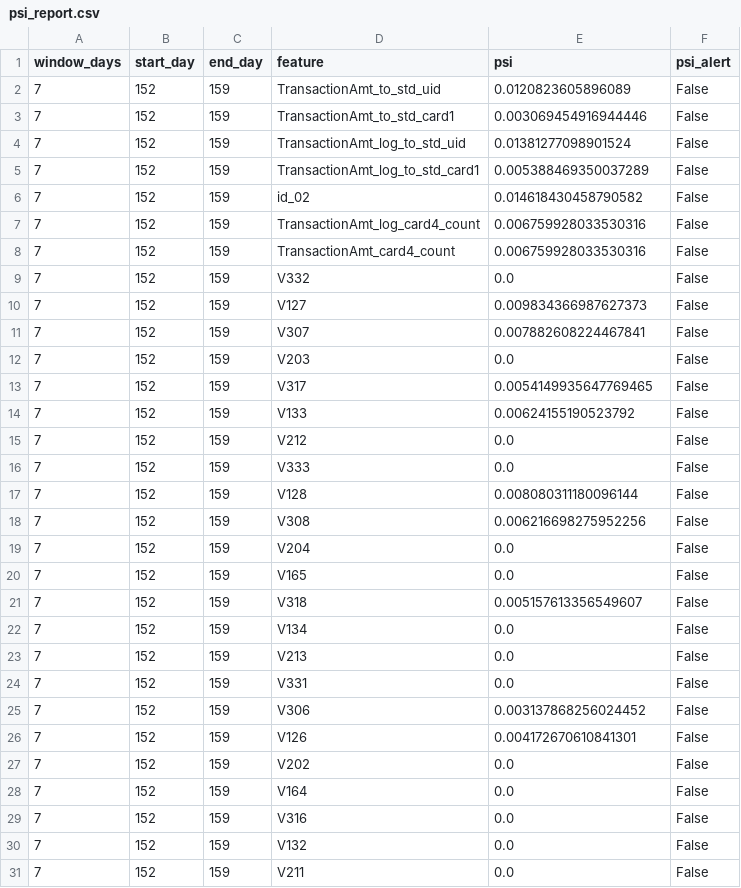
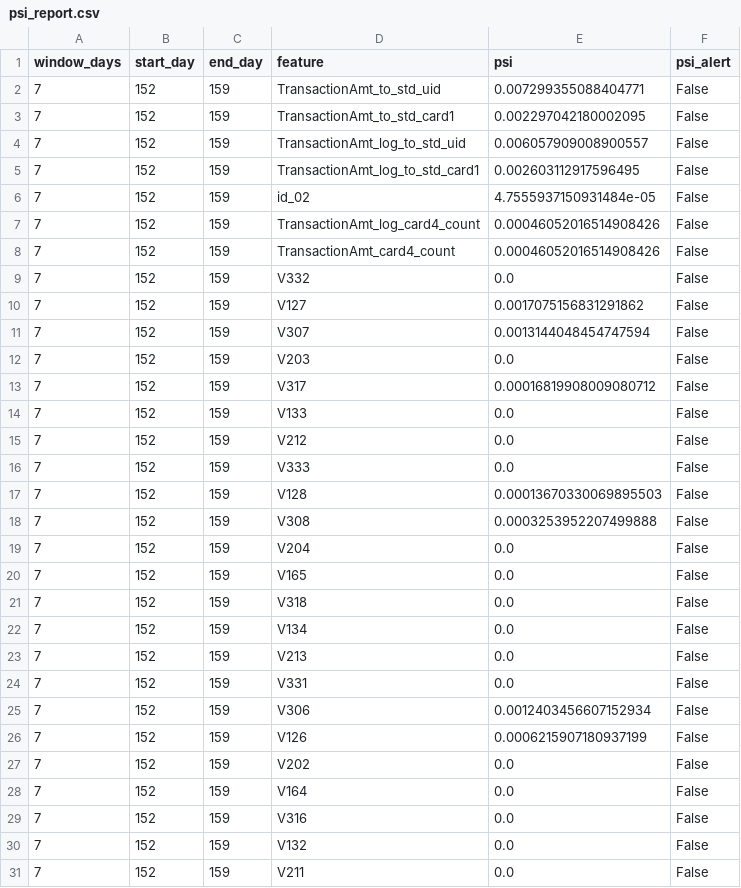
Before and after one commit to Howyoung-Li/risk-fraud-modelling, a CSV file: artifacts/monitoring/psi_report.csv, drawn as a sheet; only a part is shown; the diff covers the shown part only.

```diff
--- a/artifacts/monitoring/psi_report.csv
+++ b/artifacts/monitoring/psi_report.csv
@@ -1,22 +1,22 @@
 window_days,start_day,end_day,feature,psi,psi_alert
-7,152,159,TransactionAmt_to_std_uid,0.0120823605896089,False
-7,152,159,TransactionAmt_to_std_card1,0.003069454916944446,False
-7,152,159,TransactionAmt_log_to_std_uid,0.01381277098901524,False
-7,152,159,TransactionAmt_log_to_std_card1,0.005388469350037289,False
-7,152,159,id_02,0.014618430458790582,False
-7,152,159,TransactionAmt_log_card4_count,0.006759928033530316,False
-7,152,159,TransactionAmt_card4_count,0.006759928033530316,False
+7,152,159,TransactionAmt_to_std_uid,0.007299355088404771,False
+7,152,159,TransactionAmt_to_std_card1,0.002297042180002095,False
+7,152,159,TransactionAmt_log_to_std_uid,0.006057909008900557,False
+7,152,159,TransactionAmt_log_to_std_card1,0.002603112917596495,False
+7,152,159,id_02,4.7555937150931484e-05,False
+7,152,159,TransactionAmt_log_card4_count,0.00046052016514908426,False
+7,152,159,TransactionAmt_card4_count,0.00046052016514908426,False
 7,152,159,V332,0.0,False
-7,152,159,V127,0.009834366987627373,False
-7,152,159,V307,0.007882608224467841,False
+7,152,159,V127,0.0017075156831291862,False
+7,152,159,V307,0.0013144048454747594,False
 7,152,159,V203,0.0,False
-7,152,159,V317,0.0054149935647769465,False
-7,152,159,V133,0.00624155190523792,False
+7,152,159,V317,0.00016819908009080712,False
+7,152,159,V133,0.0,False
 7,152,159,V212,0.0,False
 7,152,159,V333,0.0,False
-7,152,159,V128,0.008080311180096144,False
-7,152,159,V308,0.006216698275952256,False
+7,152,159,V128,0.00013670330069895503,False
+7,152,159,V308,0.0003253952207499888,False
 7,152,159,V204,0.0,False
 7,152,159,V165,0.0,False
-7,152,159,V318,0.005157613356549607,False
+7,152,159,V318,0.0,False
 7,152,159,V134,0.0,False
@@ -24,4 +24,4 @@ window_days,start_day,end_day,feature,psi,psi_alert
 7,152,159,V331,0.0,False
-7,152,159,V306,0.003137868256024452,False
-7,152,159,V126,0.004172670610841301,False
+7,152,159,V306,0.0012403456607152934,False
+7,152,159,V126,0.0006215907180937199,False
 7,152,159,V202,0.0,False
```
Also changed, not shown: 94 edited cells elsewhere in this file, artifacts/monitoring/score_drift.csv, 8 other files.
